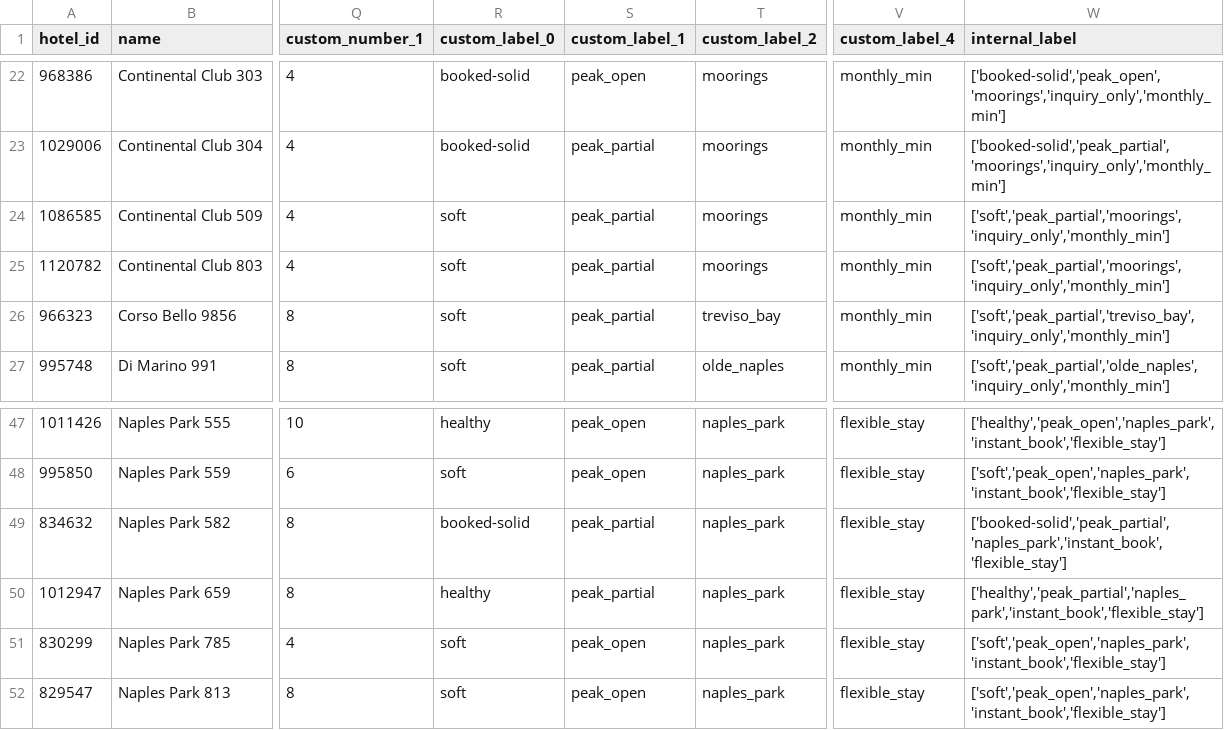
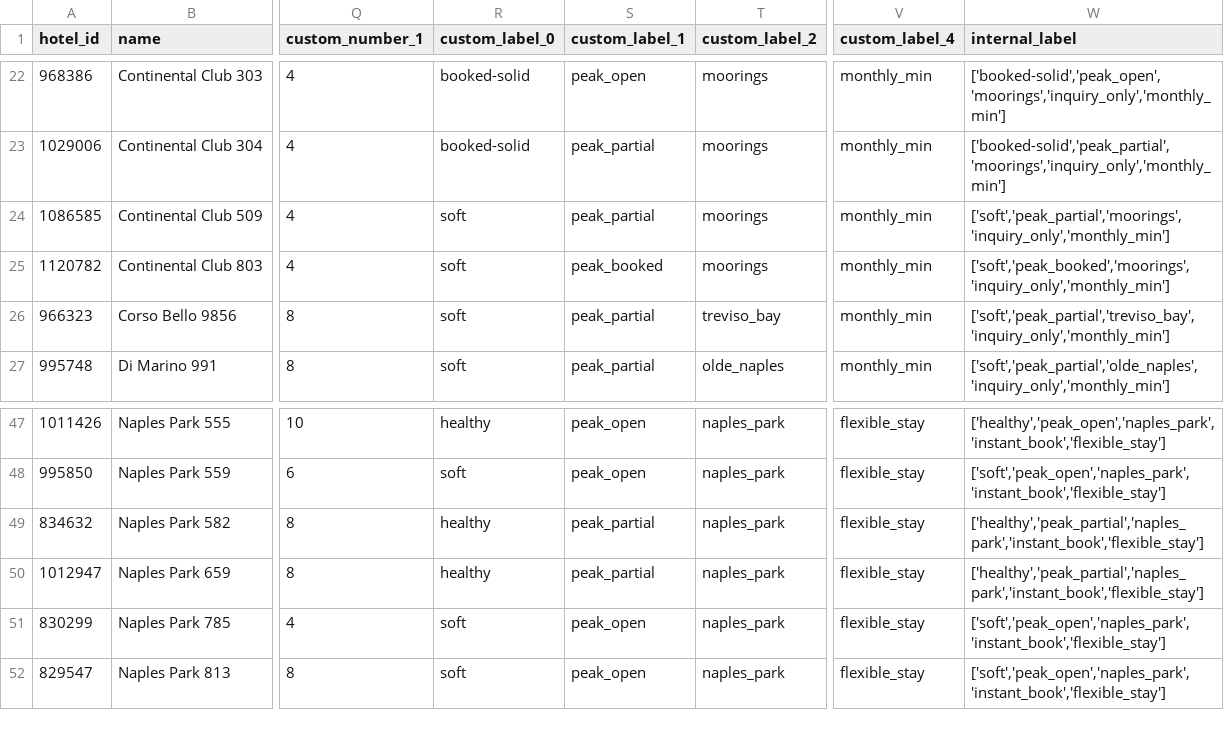
Before and after one commit to sjponsler41/nvpr-meta-feed, a CSV file: feed.csv, drawn as a sheet; only a part is shown, gaps mark what is left out; the diff names each change by its address in the sheet, - before the commit and + after, or states it on an @@ line.

Commit message:
Update feed 2026-07-20T16:15Z

```diff
--- a/feed.csv
+++ b/feed.csv
-S25 (custom_label_1): peak_partial
+S25 (custom_label_1): peak_booked
-W25 (internal_label): ['soft','peak_partial','moorings','inquiry_only','monthly_min']
+W25 (internal_label): ['soft','peak_booked','moorings','inquiry_only','monthly_min']
-R49 (custom_label_0): booked-solid
+R49 (custom_label_0): healthy
-W49 (internal_label): ['booked-solid','peak_partial','naples_park','instant_book','flexible_stay']
+W49 (internal_label): ['healthy','peak_partial','naples_park','instant_book','flexible_stay']
```
